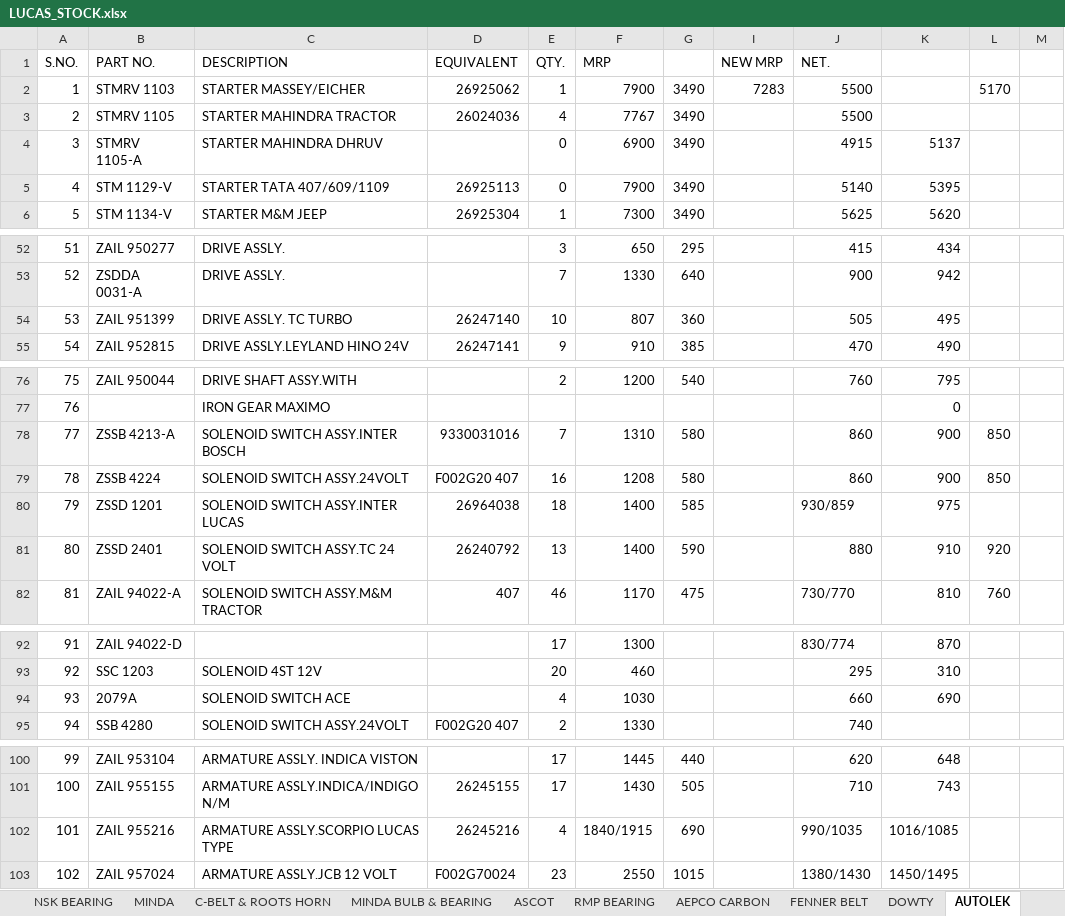
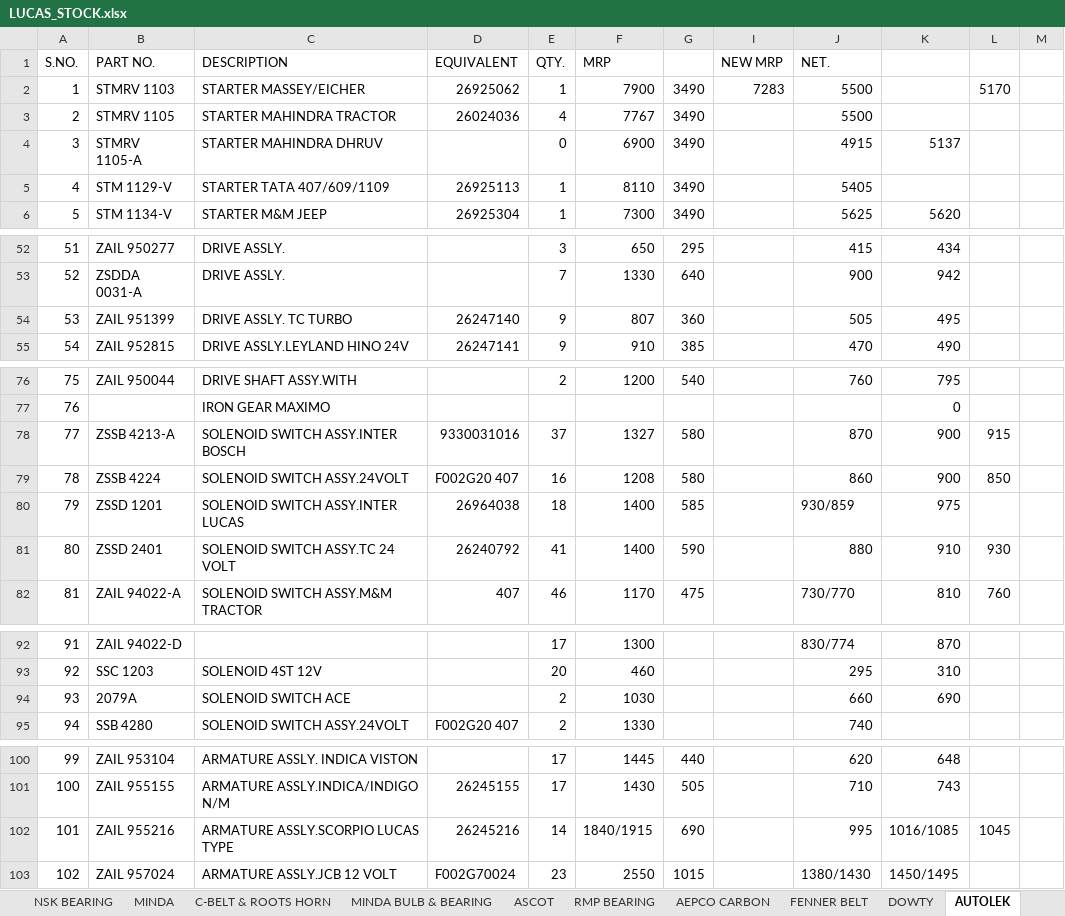
Before and after one commit to piyushh-ai/Update-Stock, an Excel workbook: backend/public/LUCAS_STOCK.xlsx, sheet AUTOLEK, drawn as a sheet; only a part is shown, gaps mark what is left out; values as stored, in another font and other column widths than the file's, no borders; the diff names each change by its address in the sheet, - before the commit and + after, or states it on an @@ line.

```diff
--- a/backend/public/LUCAS_STOCK.xlsx (sheet AUTOLEK)
+++ b/backend/public/LUCAS_STOCK.xlsx (sheet AUTOLEK)
-E5 (QTY.): 0
+E5 (QTY.): 1
-F5 (MRP): 7900
+F5 (MRP): 8110
-J5 (NET.): 5140
+J5 (NET.): 5405
-K5: 5395
+K5: (empty)
-E54 (QTY.): 10
+E54 (QTY.): 9
-E78 (QTY.): 7
+E78 (QTY.): 37
-F78 (MRP): 1310
+F78 (MRP): 1327
-J78 (NET.): 860
+J78 (NET.): 870
-L78: 850
+L78: 915
-E81 (QTY.): 13
+E81 (QTY.): 41
-L81: 920
+L81: 930
-E94 (QTY.): 4
+E94 (QTY.): 2
-E102 (QTY.): 4
+E102 (QTY.): 14
-J102 (NET.): 990/1035
+J102 (NET.): 995
-L102: (empty)
+L102: 1045
```
Also changed, not shown: sheet LUCAS AUTO ELECTRIC, sheet NBC, sheet RMP BEARING, sheet ASCOT, sheet NBC GREASE, sheet GOODYEAR LUBRICANTS, 4 more sheets, backend/public/BOSCH_STOCK1.xlsx, 11 other files.
